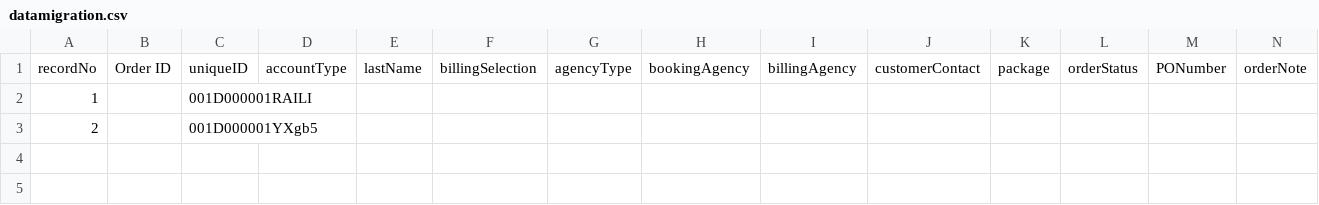
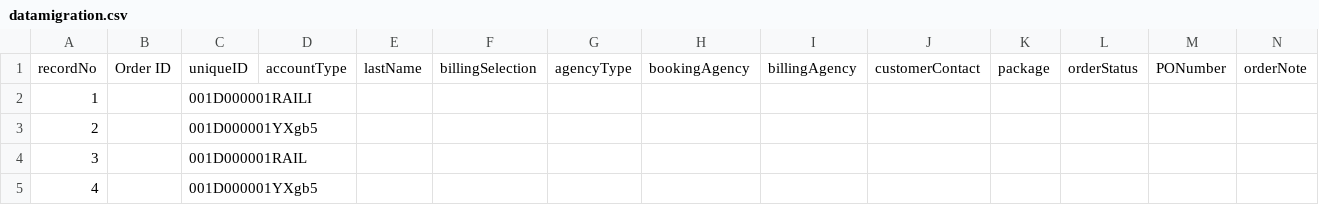
Before and after one commit to skuncha/syncJobOne, a CSV file: syncJobOne/src/main/resources/datamigration.csv, drawn as a sheet; only a part is shown; rows hold the shown columns only; the diff names each change by its address in the sheet, - before the commit and + after, or states it on an @@ line.

```diff
--- a/syncJobOne/src/main/resources/datamigration.csv
+++ b/syncJobOne/src/main/resources/datamigration.csv
+row 4: 3 |  | 001D000001RAIL
+row 5: 4 |  | 001D000001YXgb5
```
Also changed, not shown: 1 other file.
